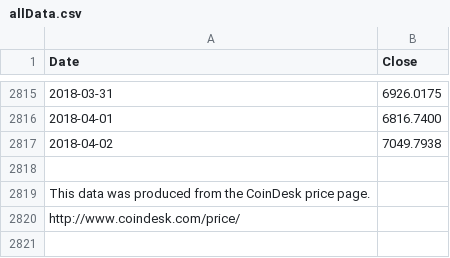
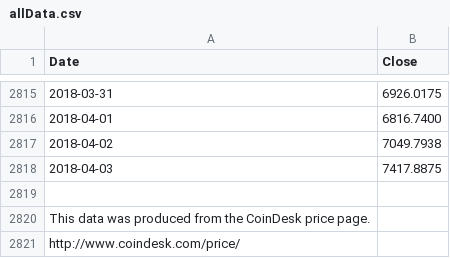
Before and after one commit to moonmath/static, a CSV file: data/allData.csv, drawn as a sheet; only a part is shown, gaps mark what is left out; the diff names each change by its address in the sheet, - before the commit and + after, or states it on an @@ line.

```diff
--- a/data/allData.csv
+++ b/data/allData.csv
+row 2818: 2018-04-03 | 7417.8875
```
Also changed, not shown: data/mmData.csv, data/rainbow2017.csv, 2 other files.
